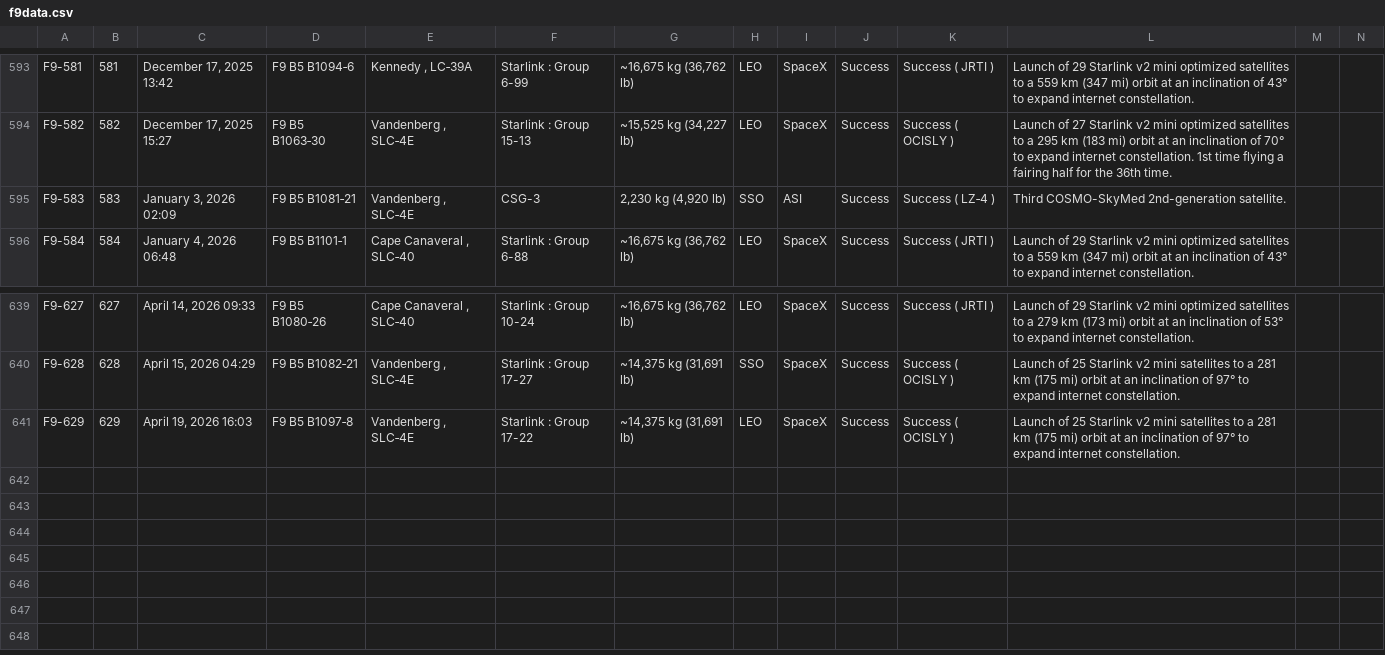
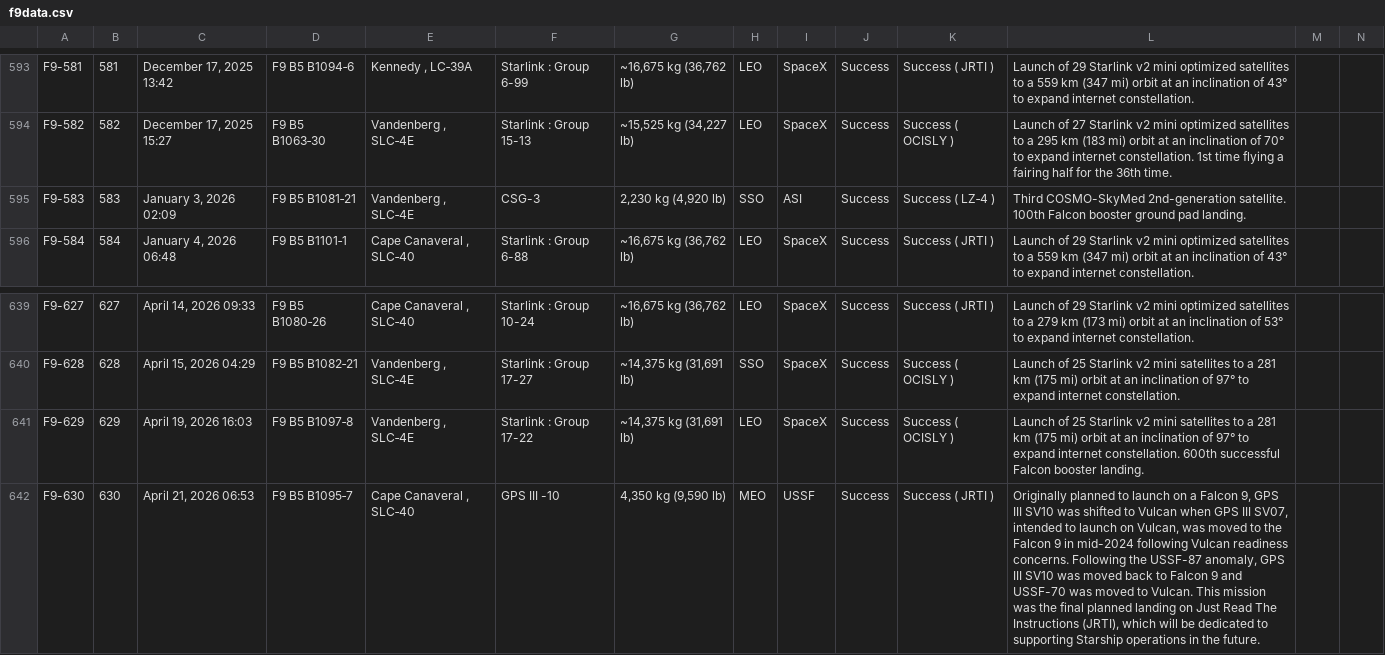
Before and after one commit to szabolcsjaray/3df9, a CSV file: web/f9data.csv, drawn as a sheet; only a part is shown, gaps mark what is left out; rows hold the shown columns only; the diff names each change by its address in the sheet, - before the commit and + after, or states it on an @@ line.

Commit message:
Refresh data

```diff
--- a/web/f9data.csv
+++ b/web/f9data.csv
-L595: …2nd-generation satellite.
+L595: …2nd-generation satellite. 100th Falcon booster ground pad landing.
-L641: …internet constellation.
+L641: …internet constellation. 600th successful Falcon booster landing.
+row 642: F9-630 | 630 | April 21, 2026 06:53 | F9 B5 B1095‑7 | Cape Canaveral , SLC‑40 | GPS III -10 | 4,350 kg (9,590 lb) | MEO | USSF | Success | Success ( JRTI ) | Originally planned to launch on a Falcon 9, GPS III SV10 was shifted to Vulcan when GPS III SV07, intended to launch on Vulcan, was moved to the Falcon 9 in mid-2024 following Vulcan readiness concerns. Following the USSF-87 anomaly, GPS III SV10 was moved back to Falcon 9 and USSF-70 was moved to Vulcan. This mission was the final planned landing on Just Read The Instructions (JRTI), which will be dedicated to supporting Starship operations in the future.
```
